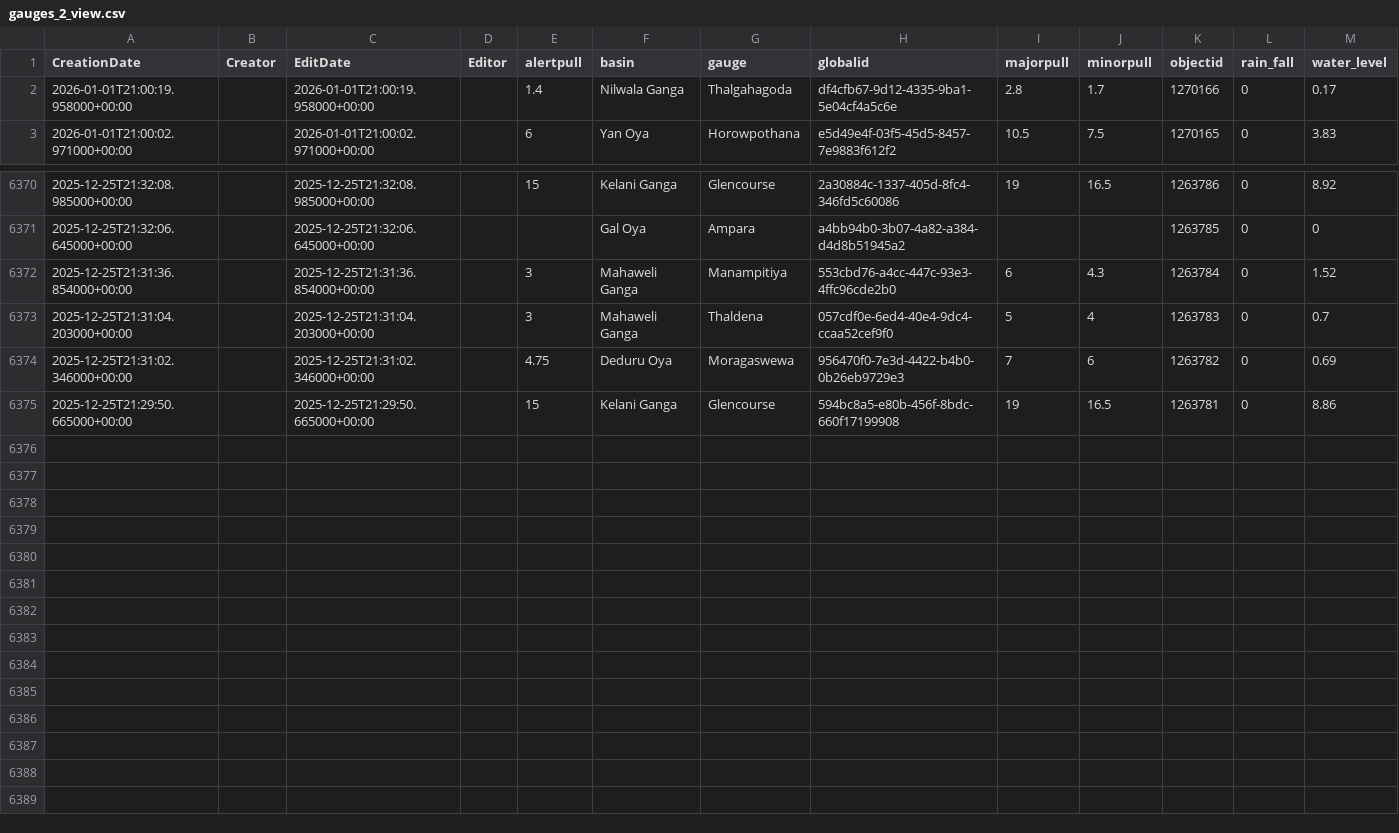
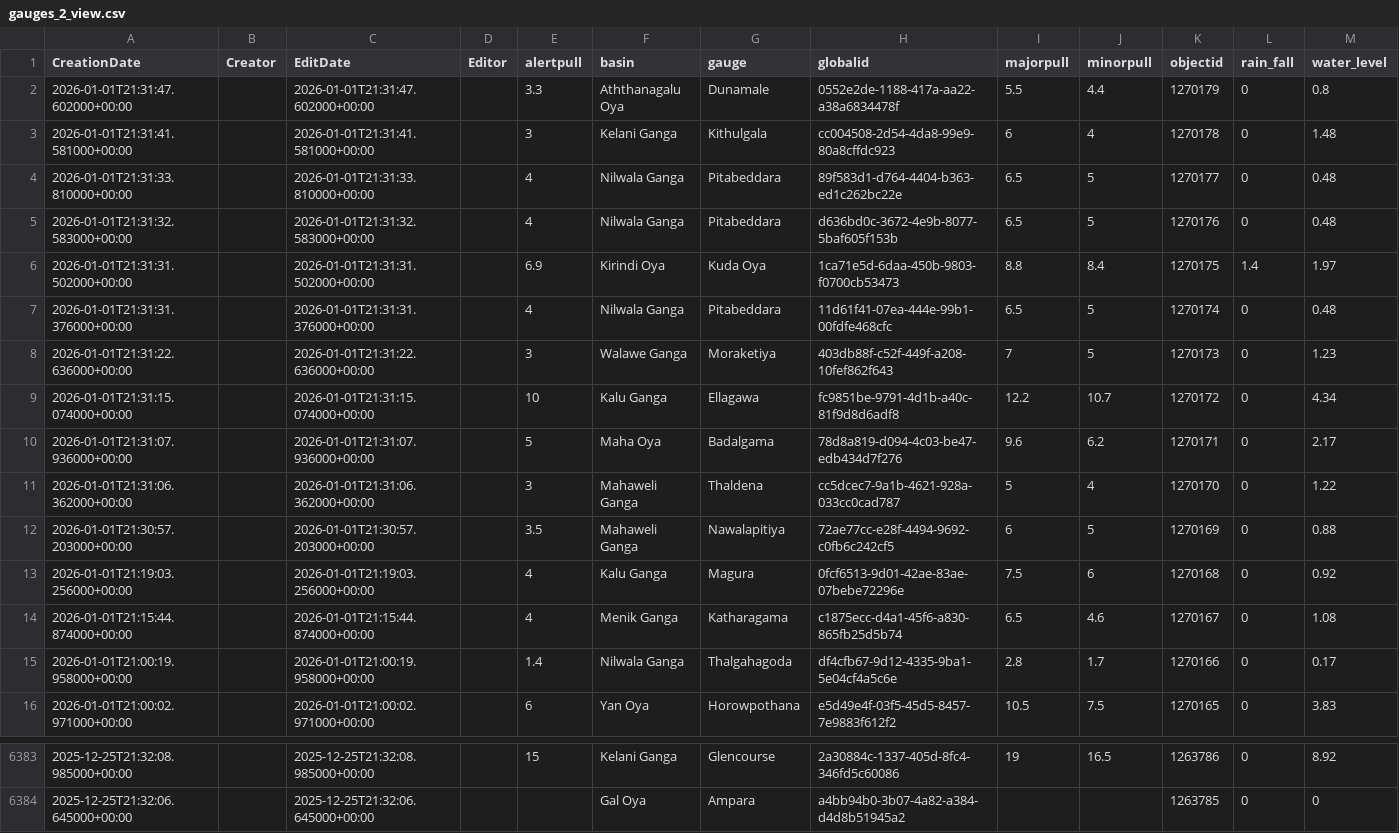
Before and after one commit to enigmazero-net/rise-lk-flood-data, a CSV file: data/gauges_2_view.csv, drawn as a sheet; only a part is shown, gaps mark what is left out; removed rows and columns are numbered as before the commit, all else as after; the diff names each change by its address in the sheet, - before the commit and + after, or states it on an @@ line.

```diff
--- a/data/gauges_2_view.csv
+++ b/data/gauges_2_view.csv
+row 2: 2026-01-01T21:31:47.602000+00:00 |  | 2026-01-01T21:31:47.602000+00:00 |  | 3.3 | Aththanagalu Oya | Dunamale | 0552e2de-1188-417a-aa22-a38a6834478f | 5.5 | 4.4 | 1270179 | 0 | 0.8
+row 3: 2026-01-01T21:31:41.581000+00:00 |  | 2026-01-01T21:31:41.581000+00:00 |  | 3 | Kelani Ganga | Kithulgala | cc004508-2d54-4da8-99e9-80a8cffdc923 | 6 | 4 | 1270178 | 0 | 1.48
+row 4: 2026-01-01T21:31:33.810000+00:00 |  | 2026-01-01T21:31:33.810000+00:00 |  | 4 | Nilwala Ganga | Pitabeddara | 89f583d1-d764-4404-b363-ed1c262bc22e | 6.5 | 5 | 1270177 | 0 | 0.48
+row 5: 2026-01-01T21:31:32.583000+00:00 |  | 2026-01-01T21:31:32.583000+00:00 |  | 4 | Nilwala Ganga | Pitabeddara | d636bd0c-3672-4e9b-8077-5baf605f153b | 6.5 | 5 | 1270176 | 0 | 0.48
+row 6: 2026-01-01T21:31:31.502000+00:00 |  | 2026-01-01T21:31:31.502000+00:00 |  | 6.9 | Kirindi Oya | Kuda Oya | 1ca71e5d-6daa-450b-9803-f0700cb53473 | 8.8 | 8.4 | 1270175 | 1.4 | 1.97
+row 7: 2026-01-01T21:31:31.376000+00:00 |  | 2026-01-01T21:31:31.376000+00:00 |  | 4 | Nilwala Ganga | Pitabeddara | 11d61f41-07ea-444e-99b1-00fdfe468cfc | 6.5 | 5 | 1270174 | 0 | 0.48
+row 8: 2026-01-01T21:31:22.636000+00:00 |  | 2026-01-01T21:31:22.636000+00:00 |  | 3 | Walawe Ganga | Moraketiya | 403db88f-c52f-449f-a208-10fef862f643 | 7 | 5 | 1270173 | 0 | 1.23
+row 9: 2026-01-01T21:31:15.074000+00:00 |  | 2026-01-01T21:31:15.074000+00:00 |  | 10 | Kalu Ganga | Ellagawa | fc9851be-9791-4d1b-a40c-81f9d8d6adf8 | 12.2 | 10.7 | 1270172 | 0 | 4.34
+row 10: 2026-01-01T21:31:07.936000+00:00 |  | 2026-01-01T21:31:07.936000+00:00 |  | 5 | Maha Oya | Badalgama | 78d8a819-d094-4c03-be47-edb434d7f276 | 9.6 | 6.2 | 1270171 | 0 | 2.17
+row 11: 2026-01-01T21:31:06.362000+00:00 |  | 2026-01-01T21:31:06.362000+00:00 |  | 3 | Mahaweli Ganga | Thaldena | cc5dcec7-9a1b-4621-928a-033cc0cad787 | 5 | 4 | 1270170 | 0 | 1.22
+row 12: 2026-01-01T21:30:57.203000+00:00 |  | 2026-01-01T21:30:57.203000+00:00 |  | 3.5 | Mahaweli Ganga | Nawalapitiya | 72ae77cc-e28f-4494-9692-c0fb6c242cf5 | 6 | 5 | 1270169 | 0 | 0.88
+row 13: 2026-01-01T21:19:03.256000+00:00 |  | 2026-01-01T21:19:03.256000+00:00 |  | 4 | Kalu Ganga | Magura | 0fcf6513-9d01-42ae-83ae-07bebe72296e | 7.5 | 6 | 1270168 | 0 | 0.92
+row 14: 2026-01-01T21:15:44.874000+00:00 |  | 2026-01-01T21:15:44.874000+00:00 |  | 4 | Menik Ganga | Katharagama | c1875ecc-d4a1-45f6-a830-865fb25d5b74 | 6.5 | 4.6 | 1270167 | 0 | 1.08
-row 6372: 2025-12-25T21:31:36.854000+00:00 |  | 2025-12-25T21:31:36.854000+00:00 |  | 3 | Mahaweli Ganga | Manampitiya | 553cbd76-a4cc-447c-93e3-4ffc96cde2b0 | 6 | 4.3 | 1263784 | 0 | 1.52
-row 6373: 2025-12-25T21:31:04.203000+00:00 |  | 2025-12-25T21:31:04.203000+00:00 |  | 3 | Mahaweli Ganga | Thaldena | 057cdf0e-6ed4-40e4-9dc4-ccaa52cef9f0 | 5 | 4 | 1263783 | 0 | 0.7
-row 6374: 2025-12-25T21:31:02.346000+00:00 |  | 2025-12-25T21:31:02.346000+00:00 |  | 4.75 | Deduru Oya | Moragaswewa | 956470f0-7e3d-4422-b4b0-0b26eb9729e3 | 7 | 6 | 1263782 | 0 | 0.69
-row 6375: 2025-12-25T21:29:50.665000+00:00 |  | 2025-12-25T21:29:50.665000+00:00 |  | 15 | Kelani Ganga | Glencourse | 594bc8a5-e80b-456f-8bdc-660f17199908 | 19 | 16.5 | 1263781 | 0 | 8.86
```
Also changed, not shown: 1 other file.
